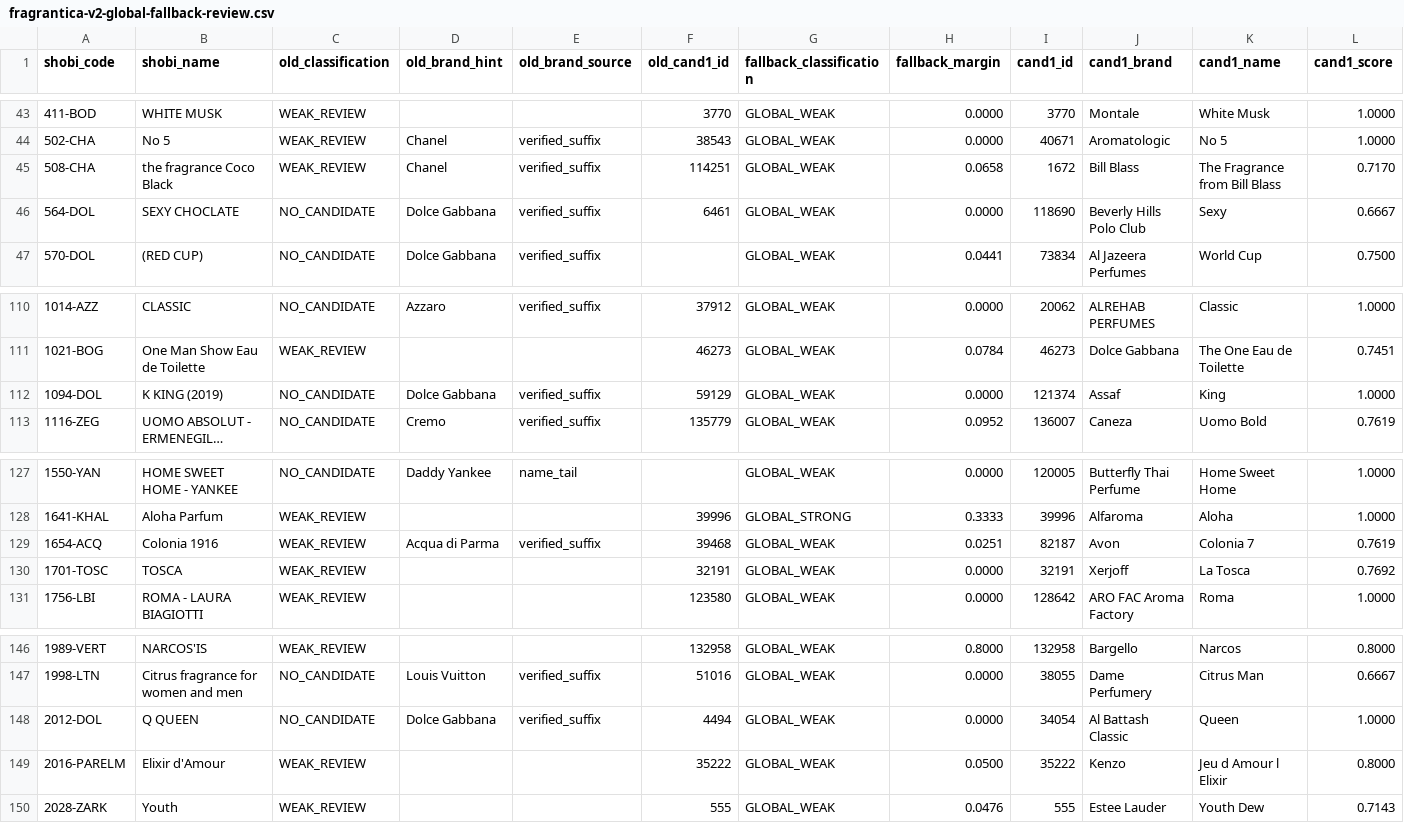
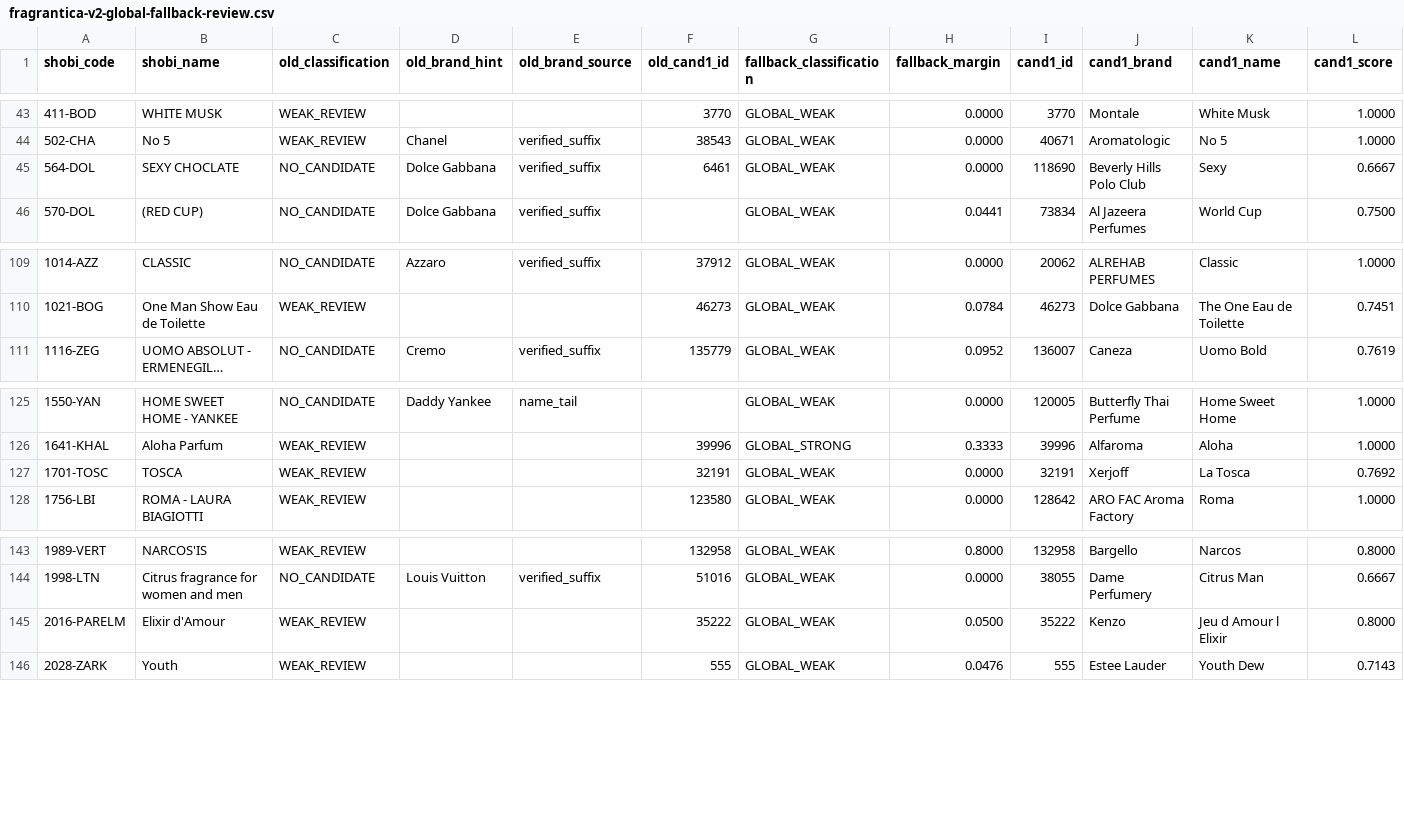
Before and after one commit to MarvvRed/Shobi_Inspiration, a CSV file: fragrantica-v2-global-fallback-review.csv, drawn as a sheet; only a part is shown, gaps mark what is left out; long unchanged cells end in …; rows hold the shown columns only; the diff names each change by its address in the sheet, - before the commit and + after, or states it on an @@ line.

```diff
--- a/fragrantica-v2-global-fallback-review.csv
+++ b/fragrantica-v2-global-fallback-review.csv
-row 45: 508-CHA | the fragrance Coco Black | WEAK_REVIEW | Chanel | verified_suffix | 114251 | GLOBAL_WEAK | 0.0658 | 1672 | Bill Blass | The Fragrance from Bill Blass | 0.7170
-row 112: 1094-DOL | K KING (2019) | NO_CANDIDATE | Dolce Gabbana | verified_suffix | 59129 | GLOBAL_WEAK | 0.0000 | 121374 | Assaf | King | 1.0000
-row 129: 1654-ACQ | Colonia 1916 | WEAK_REVIEW | Acqua di Parma | verified_suffix | 39468 | GLOBAL_WEAK | 0.0251 | 82187 | Avon | Colonia 7 | 0.7619
-row 148: 2012-DOL | Q QUEEN | NO_CANDIDATE | Dolce Gabbana | verified_suffix | 4494 | GLOBAL_WEAK | 0.0000 | 34054 | Al Battash Classic | Queen | 1.0000
```
Also changed, not shown: fragrantica-v2-brand-abbreviation-review.csv, 10 other files.
